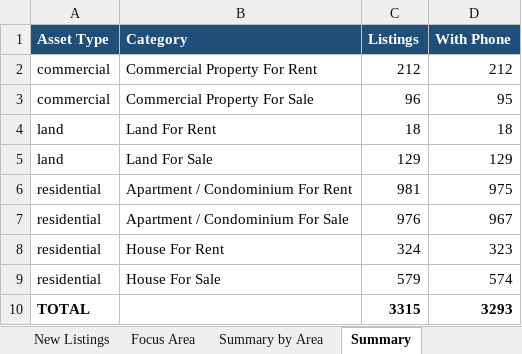
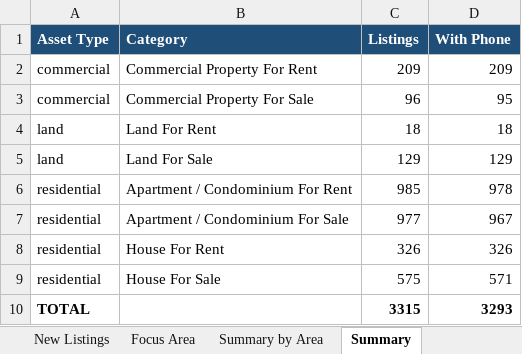
Before and after one commit to zac8632/zap8632, an Excel workbook: scripts/listings-pipeline/penang_owners.xlsx, sheet Summary, drawn as a sheet; values as stored, in another font and other column widths than the file's, no borders; the diff names each change by its address in the sheet, - before the commit and + after, or states it on an @@ line.

```diff
--- a/scripts/listings-pipeline/penang_owners.xlsx (sheet Summary)
+++ b/scripts/listings-pipeline/penang_owners.xlsx (sheet Summary)
-C2 (Listings): 212
+C2 (Listings): 209
-D2 (With Phone): 212
+D2 (With Phone): 209
-C6 (Listings): 981
+C6 (Listings): 985
-D6 (With Phone): 975
+D6 (With Phone): 978
-C7 (Listings): 976
+C7 (Listings): 977
-C8 (Listings): 324
+C8 (Listings): 326
-D8 (With Phone): 323
+D8 (With Phone): 326
-C9 (Listings): 579
+C9 (Listings): 575
-D9 (With Phone): 574
+D9 (With Phone): 571
```
Also changed, not shown: sheet All Listings, sheet New Listings, sheet Focus Area, sheet Summary by Area, hidden cells, 2 other files.
